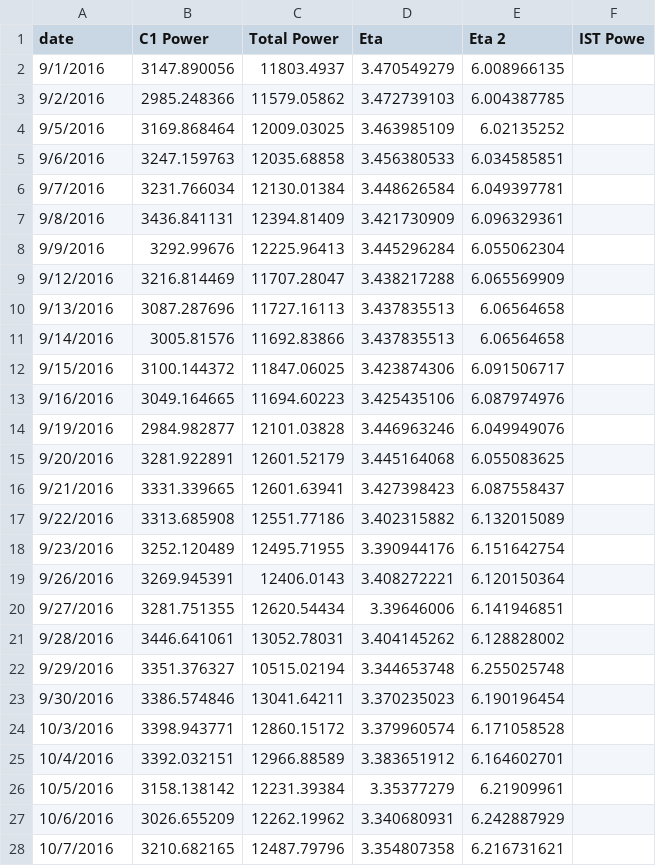
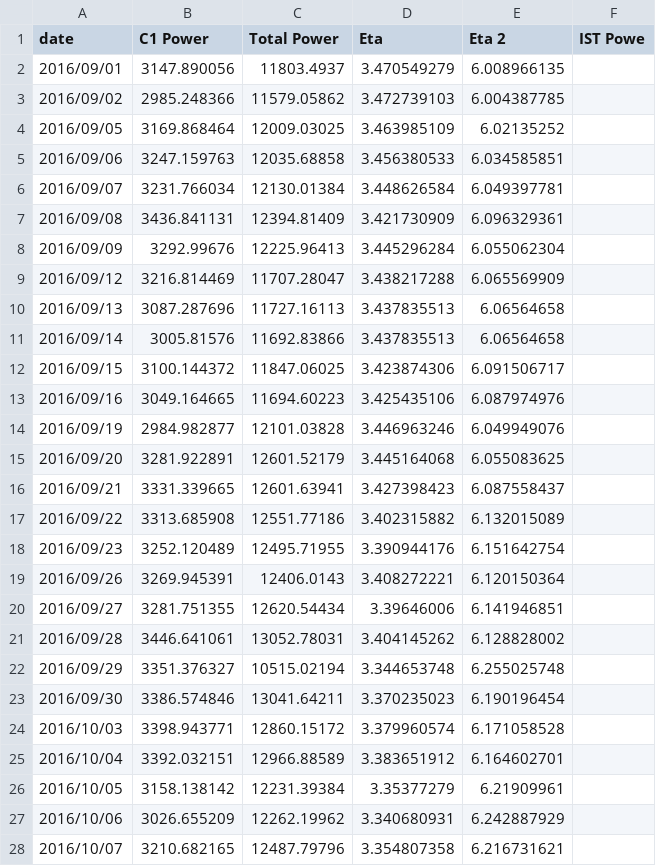
Before and after one commit to BMFriedenstein/Masters, a CSV file: Graphs/4/PeriodicRange/Results.csv, drawn as a sheet; only a part is shown; the diff covers the shown part only.

```diff
--- a/Graphs/4/PeriodicRange/Results.csv
+++ b/Graphs/4/PeriodicRange/Results.csv
@@ -2,27 +2,27 @@ date,C1 Power,Total  Power, Eta,Eta 2,IST Powe
-9/1/2016,3147.890056,11803.4937,3.470549279,6.008966135,
-9/2/2016,2985.248366,11579.05862,3.472739103,6.004387785,
-9/5/2016,3169.868464,12009.03025,3.463985109,6.02135252,
-9/6/2016,3247.159763,12035.68858,3.456380533,6.034585851,
-9/7/2016,3231.766034,12130.01384,3.448626584,6.049397781,
-9/8/2016,3436.841131,12394.81409,3.421730909,6.096329361,
-9/9/2016,3292.99676,12225.96413,3.445296284,6.055062304,
-9/12/2016,3216.814469,11707.28047,3.438217288,6.065569909,
-9/13/2016,3087.287696,11727.16113,3.437835513,6.06564658,
-9/14/2016,3005.81576,11692.83866,3.437835513,6.06564658,
-9/15/2016,3100.144372,11847.06025,3.423874306,6.091506717,
-9/16/2016,3049.164665,11694.60223,3.425435106,6.087974976,
-9/19/2016,2984.982877,12101.03828,3.446963246,6.049949076,
-9/20/2016,3281.922891,12601.52179,3.445164068,6.055083625,
-9/21/2016,3331.339665,12601.63941,3.427398423,6.087558437,
-9/22/2016,3313.685908,12551.77186,3.402315882,6.132015089,
-9/23/2016,3252.120489,12495.71955,3.390944176,6.151642754,
-9/26/2016,3269.945391,12406.0143,3.408272221,6.120150364,
-9/27/2016,3281.751355,12620.54434,3.39646006,6.141946851,
-9/28/2016,3446.641061,13052.78031,3.404145262,6.128828002,
-9/29/2016,3351.376327,10515.02194,3.344653748,6.255025748,
-9/30/2016,3386.574846,13041.64211,3.370235023,6.190196454,
-10/3/2016,3398.943771,12860.15172,3.379960574,6.171058528,
-10/4/2016,3392.032151,12966.88589,3.383651912,6.164602701,
-10/5/2016,3158.138142,12231.39384,3.35377279,6.21909961,
-10/6/2016,3026.655209,12262.19962,3.340680931,6.242887929,
-10/7/2016,3210.682165,12487.79796,3.354807358,6.216731621,
+2016/09/01,3147.890056,11803.4937,3.470549279,6.008966135,,,,
+2016/09/02,2985.248366,11579.05862,3.472739103,6.004387785,,,,
+2016/09/05,3169.868464,12009.03025,3.463985109,6.02135252,,,,
+2016/09/06,3247.159763,12035.68858,3.456380533,6.034585851,,,,
+2016/09/07,3231.766034,12130.01384,3.448626584,6.049397781,,,,
+2016/09/08,3436.841131,12394.81409,3.421730909,6.096329361,,,,
+2016/09/09,3292.99676,12225.96413,3.445296284,6.055062304,,,,
+2016/09/12,3216.814469,11707.28047,3.438217288,6.065569909,,,,
+2016/09/13,3087.287696,11727.16113,3.437835513,6.06564658,,,,
+2016/09/14,3005.81576,11692.83866,3.437835513,6.06564658,,,,
+2016/09/15,3100.144372,11847.06025,3.423874306,6.091506717,,,,
+2016/09/16,3049.164665,11694.60223,3.425435106,6.087974976,,,,
+2016/09/19,2984.982877,12101.03828,3.446963246,6.049949076,,,,
+2016/09/20,3281.922891,12601.52179,3.445164068,6.055083625,,,,
+2016/09/21,3331.339665,12601.63941,3.427398423,6.087558437,,,,
+2016/09/22,3313.685908,12551.77186,3.402315882,6.132015089,,,,
+2016/09/23,3252.120489,12495.71955,3.390944176,6.151642754,,,,
+2016/09/26,3269.945391,12406.0143,3.408272221,6.120150364,,,,
+2016/09/27,3281.751355,12620.54434,3.39646006,6.141946851,,,,
+2016/09/28,3446.641061,13052.78031,3.404145262,6.128828002,,,,
+2016/09/29,3351.376327,10515.02194,3.344653748,6.255025748,,,,
+2016/09/30,3386.574846,13041.64211,3.370235023,6.190196454,,,,
+2016/10/03,3398.943771,12860.15172,3.379960574,6.171058528,,,,
+2016/10/04,3392.032151,12966.88589,3.383651912,6.164602701,,,,
+2016/10/05,3158.138142,12231.39384,3.35377279,6.21909961,,,,
+2016/10/06,3026.655209,12262.19962,3.340680931,6.242887929,,,,
+2016/10/07,3210.682165,12487.79796,3.354807358,6.216731621,,,,
```
Also changed, not shown: 47 edited cells elsewhere in this file, Graphs/4/Periodic1/Results.csv, Graphs/4/Periodic2/Results.csv, 13 other files.
